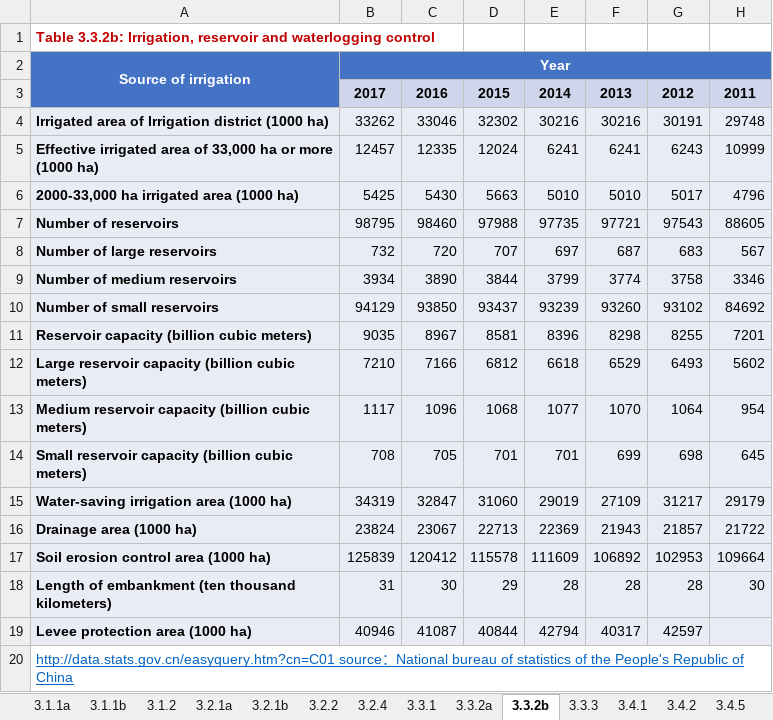
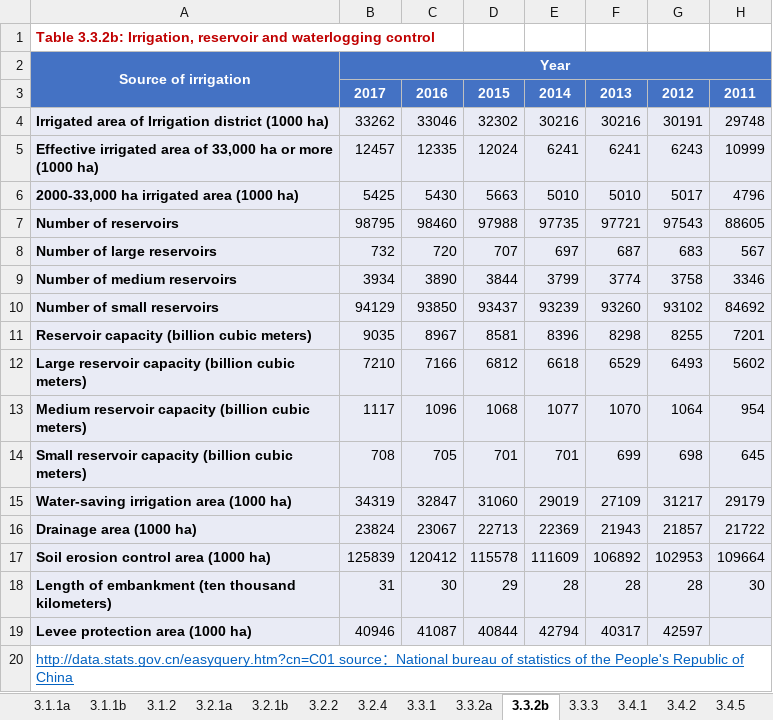
Before and after one commit to Tony19970430/dash-CSAM, an Excel workbook: (4.21)Database for China Agricultural.xlsx, sheet 3.3.2b, drawn as a sheet; values as stored, in another font and other column widths than the file's, no borders; the diff names each change by its address in the sheet, - before the commit and + after, or states it on an @@ line.

```diff
--- a/(4.21)Database for China Agricultural.xlsx (sheet 3.3.2b)
+++ b/(4.21)Database for China Agricultural.xlsx (sheet 3.3.2b)
@@ B3:H3 fill: #CFD5EA → #4472C4, text colour: black → #FFFFFF @@
```
Also changed, not shown: sheet 3.3.2a, charts or pictures, 2 other files.
